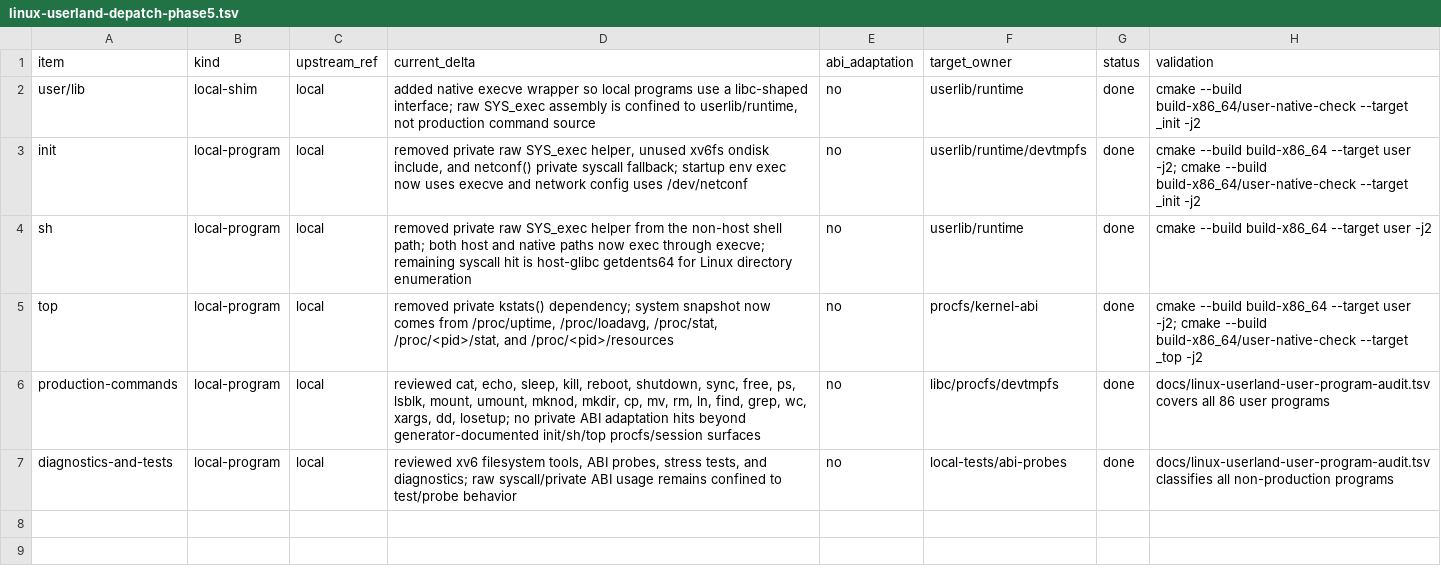
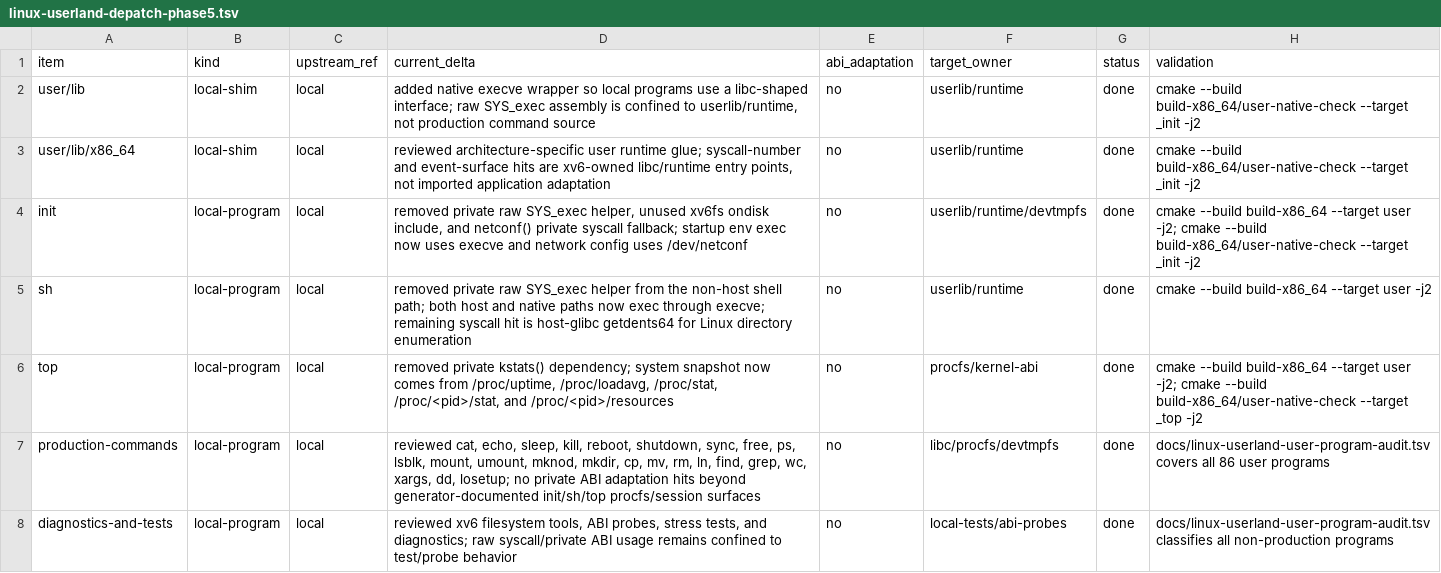
Before and after one commit to ElectronSpark/v6-vibe-set, a TSV file: docs/linux-userland-depatch-phase5.tsv, drawn as a sheet.

Commit message:
Tighten userland depatch phase audit

```diff
--- a/docs/linux-userland-depatch-phase5.tsv
+++ b/docs/linux-userland-depatch-phase5.tsv
@@ -2,2 +2,3 @@ item	kind	upstream_ref	current_delta	abi_adaptation	target_owner	status	validati
 user/lib	local-shim	local	added native execve wrapper so local programs use a libc-shaped interface; raw SYS_exec assembly is confined to userlib/runtime, not production command source	no	userlib/runtime	done	cmake --build build-x86_64/user-native-check --target _init -j2
+user/lib/x86_64	local-shim	local	reviewed architecture-specific user runtime glue; syscall-number and event-surface hits are xv6-owned libc/runtime entry points, not imported application adaptation	no	userlib/runtime	done	cmake --build build-x86_64/user-native-check --target _init -j2
 init	local-program	local	removed private raw SYS_exec helper, unused xv6fs ondisk include, and netconf() private syscall fallback; startup env exec now uses execve and network config uses /dev/netconf	no	userlib/runtime/devtmpfs	done	cmake --build build-x86_64 --target user -j2; cmake --build build-x86_64/user-native-check --target _init -j2
```
Also changed, not shown: docs/linux-userland-depatch-phase4.tsv, 2 other files.
